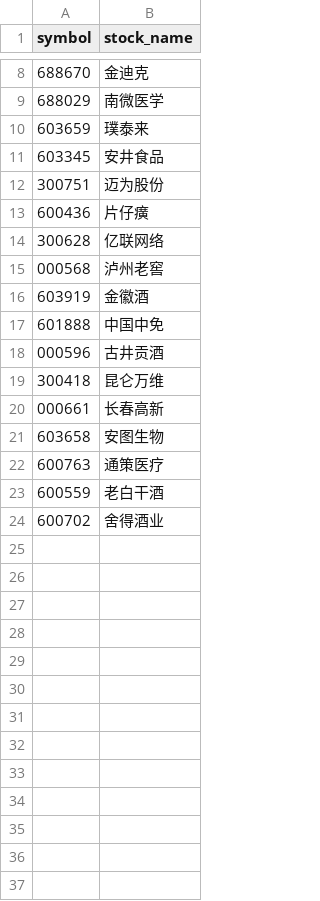
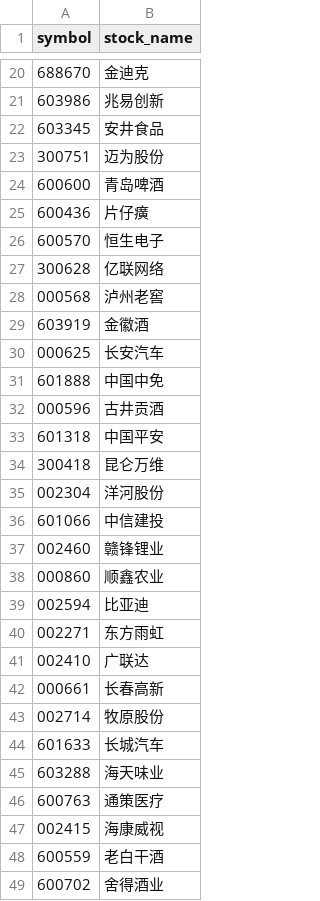
Before and after one commit to CodingOneWorld/stockAnalysis, a CSV file: selected_stock_analysis/classification/超短线上升通道自选股.csv, drawn as a sheet; only a part is shown, gaps mark what is left out; removed rows and columns are numbered as before the commit, all else as after; the diff covers the shown part only; the diff names each change by its address in the sheet, - before the commit and + after, or states it on an @@ line.

```diff
--- a/selected_stock_analysis/classification/超短线上升通道自选股.csv
+++ b/selected_stock_analysis/classification/超短线上升通道自选股.csv
-row 9: 688029 | 南微医学
-row 10: 603659 | 璞泰来
+row 21: 603986 | 兆易创新
+row 24: 600600 | 青岛啤酒
+row 26: 600570 | 恒生电子
+row 30: 000625 | 长安汽车
+row 33: 601318 | 中国平安
+row 35: 002304 | 洋河股份
+row 36: 601066 | 中信建投
+row 37: 002460 | 赣锋锂业
+row 38: 000860 | 顺鑫农业
+row 39: 002594 | 比亚迪
+row 40: 002271 | 东方雨虹
+row 41: 002410 | 广联达
-row 21: 603658 | 安图生物
+row 43: 002714 | 牧原股份
+row 44: 601633 | 长城汽车
+row 45: 603288 | 海天味业
+row 47: 002415 | 海康威视
```
Also changed, not shown: 12 added rows elsewhere in this file, selected_stock_analysis/classification/中期反弹自选股.csv, selected_stock_analysis/classification/开始反弹自选股.csv, 30 other files.
